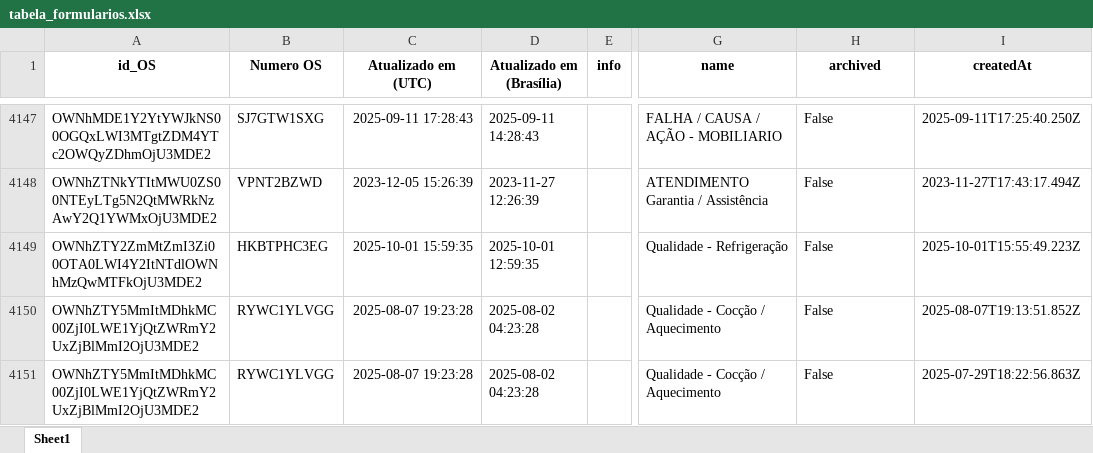
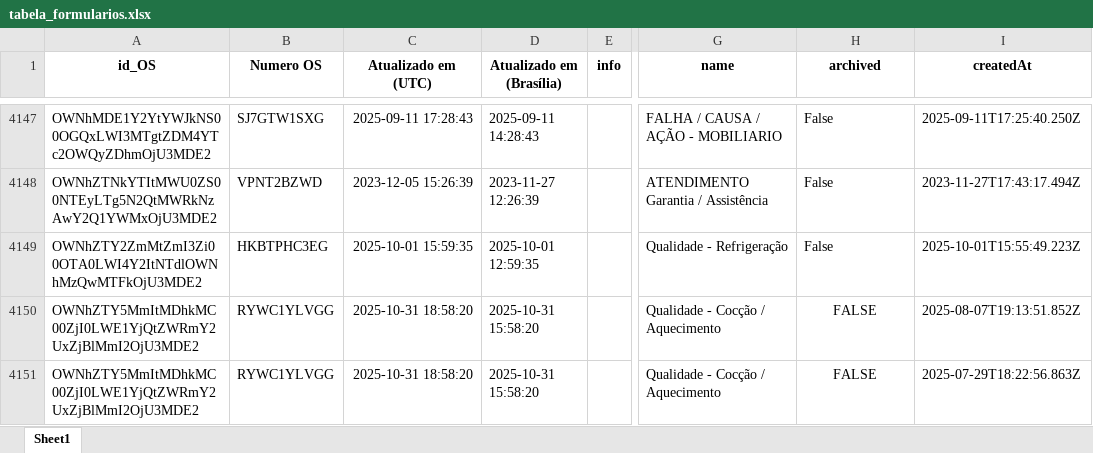
Before and after one commit to rmbarbozaltda-web/dashGarantia, an Excel workbook: tabela_formularios.xlsx, sheet Sheet1, drawn as a sheet; only a part is shown, gaps mark what is left out; values as stored, in another font and other column widths than the file's, no borders; the diff covers the shown part only; the diff names each change by its address in the sheet, - before the commit and + after, or states it on an @@ line.

```diff
--- a/tabela_formularios.xlsx (sheet Sheet1)
+++ b/tabela_formularios.xlsx (sheet Sheet1)
-C4150:C4151 (Atualizado em (UTC)): 2025-08-07 19:23:28
+C4150:C4151 (Atualizado em (UTC)): 2025-10-31 18:58:20
-D4150:D4151 (Atualizado em (Brasília)): 2025-08-02 04:23:28
+D4150:D4151 (Atualizado em (Brasília)): 2025-10-31 15:58:20
-H4150:H4151 (archived): False
+H4150:H4151 (archived): FALSE
-H4150:H4151 alignment: left
+H4150:H4151 alignment: center
```
Also changed, not shown: 27 edited cells and cell formats elsewhere in this sheet, orcamentos.xlsx, 4 other files.
